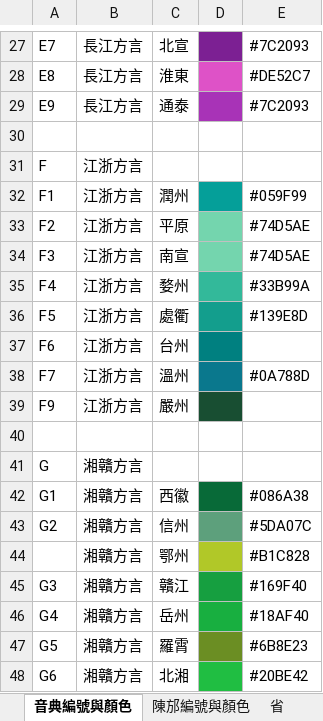
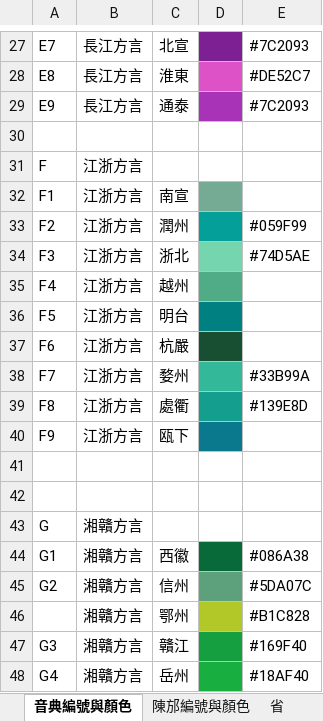
Before and after one commit to osfans/MCPDict, an Excel workbook: tools/漢字音典字表檔案（長期更新）.xlsx, sheet 音典編號與顏色, drawn as a sheet; only a part is shown, gaps mark what is left out; the shorter side is filled out with more unchanged rows; values as stored, in another font and other column widths than the file's, no borders; addresses are those after the commit; the diff names each change by its address in the sheet, - before the commit and + after, or states it on an @@ line.

```diff
--- a/tools/漢字音典字表檔案（長期更新）.xlsx (sheet 音典編號與顏色)
+++ b/tools/漢字音典字表檔案（長期更新）.xlsx (sheet 音典編號與顏色)
-C32: 潤州
+C32: 南宣
-D32 fill: #059F99
+D32 fill: #75AA95
-E32: #059F99
+E32: (empty)
-C33: 平原
+C33: 潤州
-D33 fill: #74D5AE
+D33 fill: #059F99
-E33: #74D5AE
+E33: #059F99
-C34: 南宣
+C34: 浙北
-C35: 婺州
+C35: 越州
-D35 fill: #33B99A
+D35 fill: #4FAC87
-E35: #33B99A
+E35: (empty)
-C36: 處衢
+C36: 明台
-D36 fill: #139E8D
+D36 fill: #008080
-E36: #139E8D
+E36: (empty)
-C37: 台州
+C37: 杭嚴
-D37 fill: #008080
+D37 fill: #184E32
-C38: 溫州
+C38: 婺州
-D38 fill: #0A788D
+D38 fill: #33B99A
-E38: #0A788D
+E38: #33B99A
+row 39: F8 | 江浙方言 | 處衢 |  | #139E8D
-C40: 嚴州
+C40: 瓯下
-D40 fill: #184E32
+D40 fill: #0A788D
+row 41: (empty)
```
Also changed, not shown: sheet 檔案, 27 other files.
